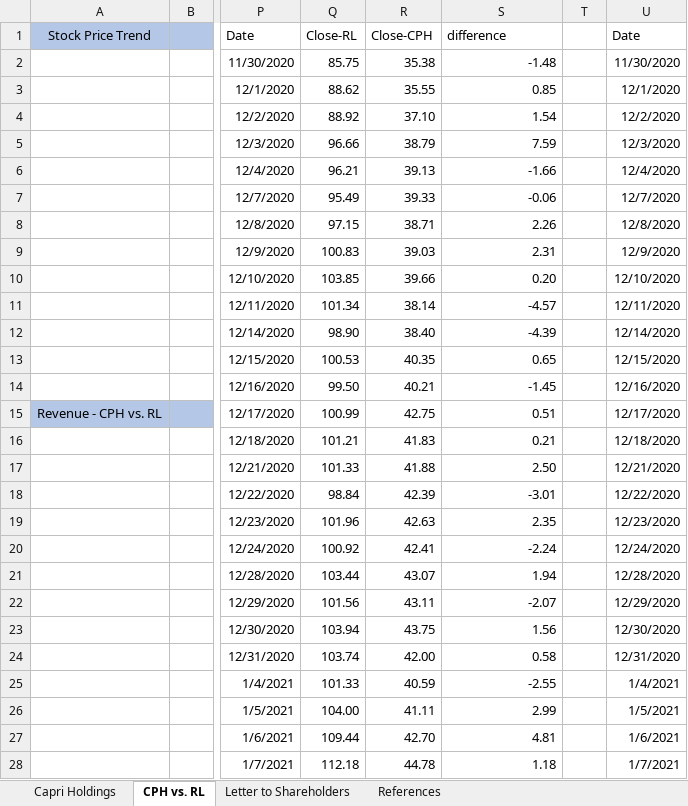
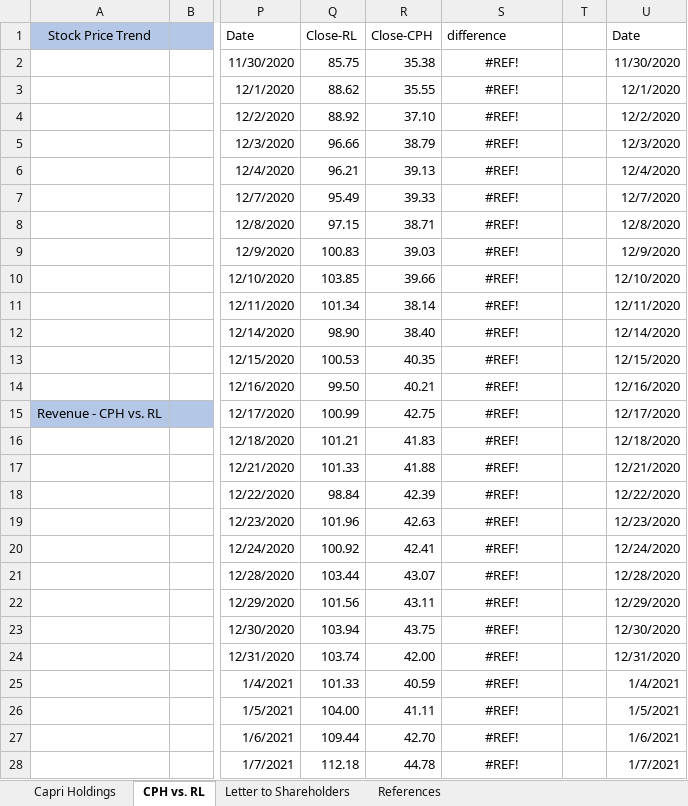
Before and after one commit to Sneha0697/CPH-Performance, an Excel workbook: Ramu_Sneha_CPI.xlsx, sheet CPH vs. RL, drawn as a sheet; only a part is shown, gaps mark what is left out; values as stored, in another font and other column widths than the file's, no borders; charts and pictures and table styles not drawn; the diff covers the shown part only; the diff names each change by its address in the sheet, - before the commit and + after, or states it on an @@ line.

Commit message:
Add files via upload

```diff
--- a/Ramu_Sneha_CPI.xlsx (sheet CPH vs. RL)
+++ b/Ramu_Sneha_CPI.xlsx (sheet CPH vs. RL)
-S2 (difference): -1.48
+S2 (difference): #REF!
-S2:S28 alignment: right
+S2:S28 alignment: center
-S3 (difference): 0.85
+S3 (difference): #REF!
-S4 (difference): 1.54
+S4 (difference): #REF!
-S5 (difference): 7.59
+S5 (difference): #REF!
-S6 (difference): -1.66
+S6 (difference): #REF!
-S7 (difference): -0.06
+S7 (difference): #REF!
-S8 (difference): 2.26
+S8 (difference): #REF!
-S9 (difference): 2.31
+S9 (difference): #REF!
-S10 (difference): 0.20
+S10 (difference): #REF!
-S11 (difference): -4.57
+S11 (difference): #REF!
-S12 (difference): -4.39
+S12 (difference): #REF!
-S13 (difference): 0.65
+S13 (difference): #REF!
-S14 (difference): -1.45
+S14 (difference): #REF!
-S15 (difference): 0.51
+S15 (difference): #REF!
-S16 (difference): 0.21
+S16 (difference): #REF!
-S17 (difference): 2.50
+S17 (difference): #REF!
-S18 (difference): -3.01
+S18 (difference): #REF!
-S19 (difference): 2.35
+S19 (difference): #REF!
-S20 (difference): -2.24
+S20 (difference): #REF!
-S21 (difference): 1.94
+S21 (difference): #REF!
-S22 (difference): -2.07
+S22 (difference): #REF!
-S23 (difference): 1.56
+S23 (difference): #REF!
-S24 (difference): 0.58
+S24 (difference): #REF!
-S25 (difference): -2.55
+S25 (difference): #REF!
-S26 (difference): 2.99
+S26 (difference): #REF!
-S27 (difference): 4.81
+S27 (difference): #REF!
-S28 (difference): 1.18
+S28 (difference): #REF!
```
Also changed, not shown: 225 edited cells and cell formats elsewhere in this sheet, charts or pictures.
